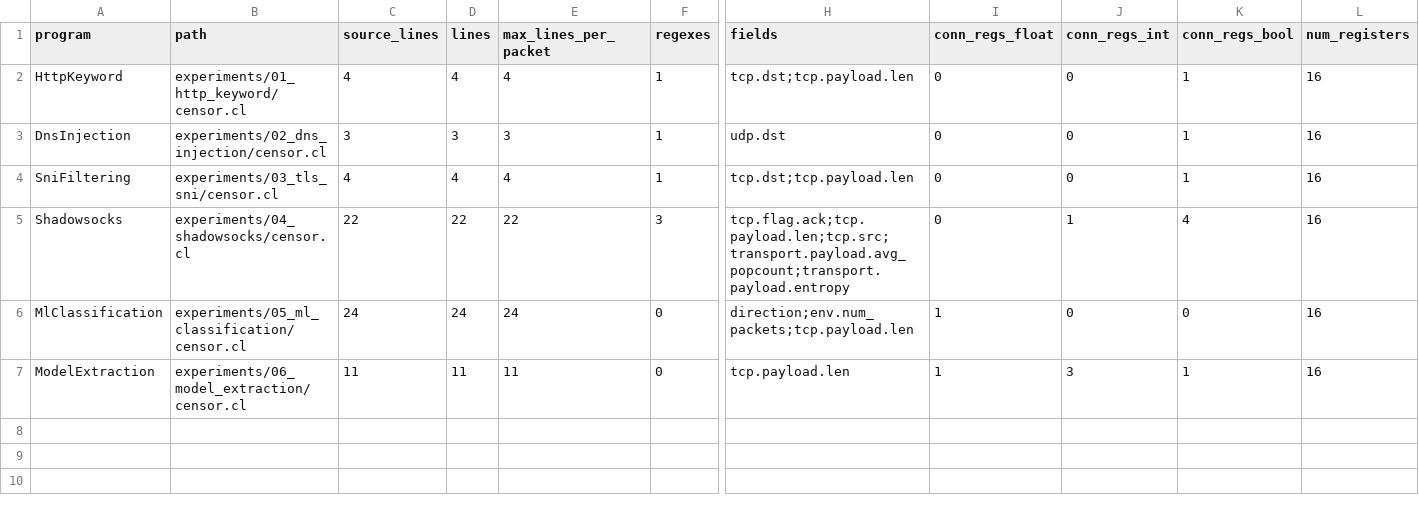
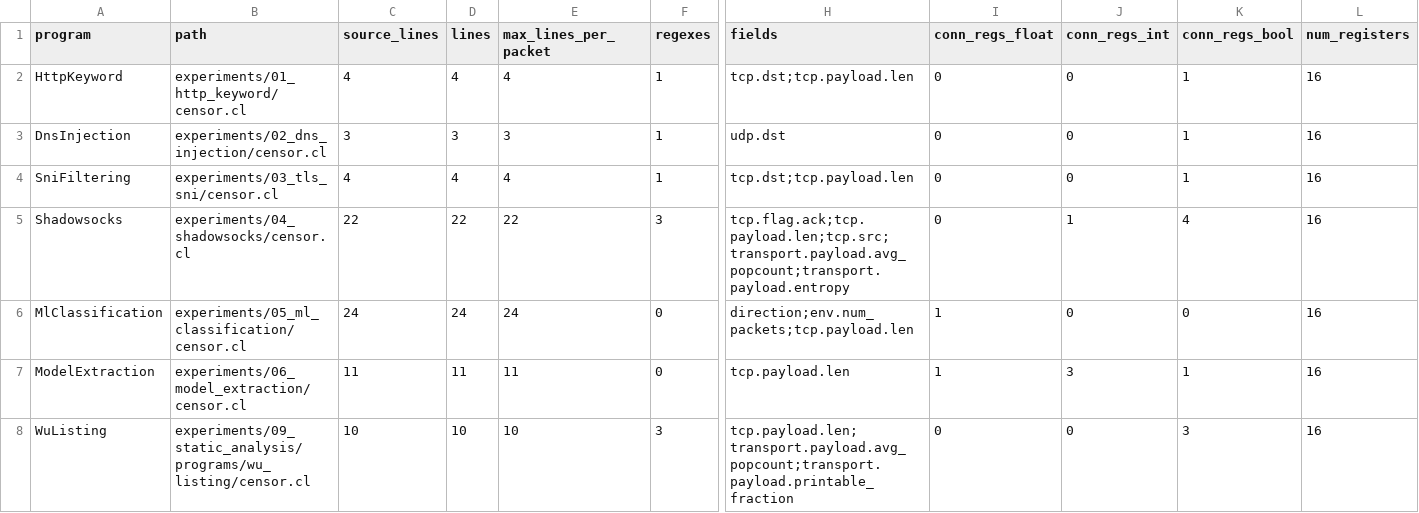
Before and after one commit to SPIN-UMass/censorlab, a CSV file: experiments/09_static_analysis/results/static_analysis.csv, drawn as a sheet; only a part is shown, gaps mark what is left out; rows hold the shown columns only; the diff names each change by its address in the sheet, - before the commit and + after, or states it on an @@ line.

```diff
--- a/experiments/09_static_analysis/results/static_analysis.csv
+++ b/experiments/09_static_analysis/results/static_analysis.csv
+row 8: WuListing | experiments/09_static_analysis/programs/wu_listing/censor.cl | 10 | 10 | 10 | 3 | tcp.payload.len;transport.payload.avg_popcount;transport.payload.printable_fraction | 0 | 0 | 3 | 16
```
Also changed, not shown: 6 other files.
